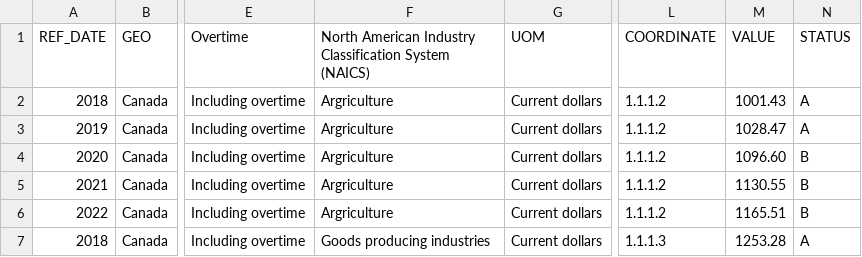
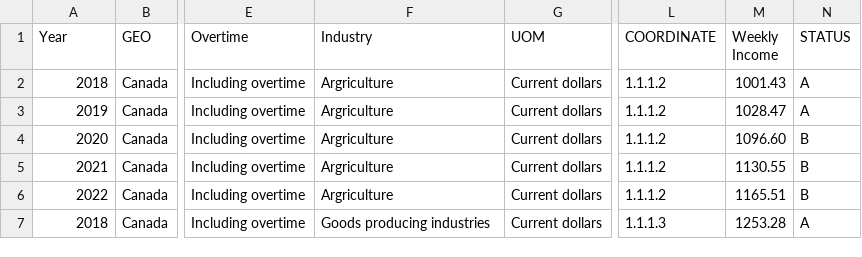
Before and after one commit to Lilllyay/Hackthon, a CSV file: weeklyIncomeByIndustry.csv (was 1410020401_databaseLoadingData.csv), drawn as a sheet; only a part is shown, gaps mark what is left out; the diff names each change by its address in the sheet, - before the commit and + after, or states it on an @@ line.

Commit message:
Update and rename 1410020401_databaseLoadingData.csv to weeklyIncomeByIndustry.csv

```diff
--- a/1410020401_databaseLoadingData.csv
+++ b/weeklyIncomeByIndustry.csv
-A1: REF_DATE
+A1: Year
-F1: North American Industry Classification System (NAICS)
+F1: Industry
-M1: VALUE
+M1: Weekly Income
```
